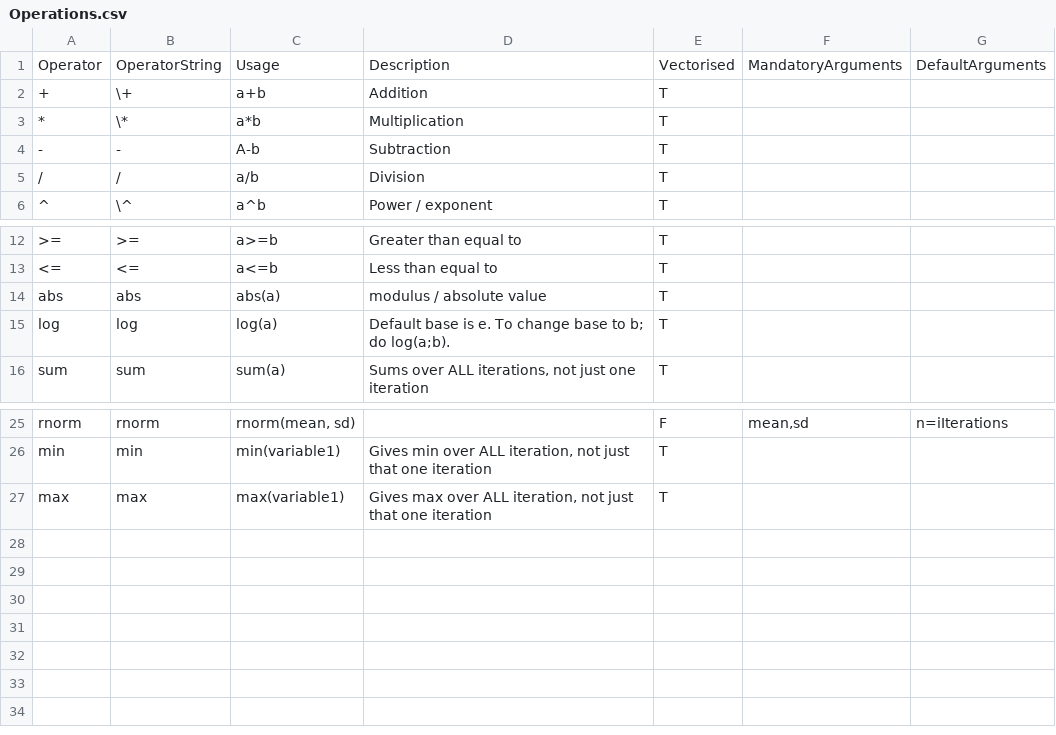
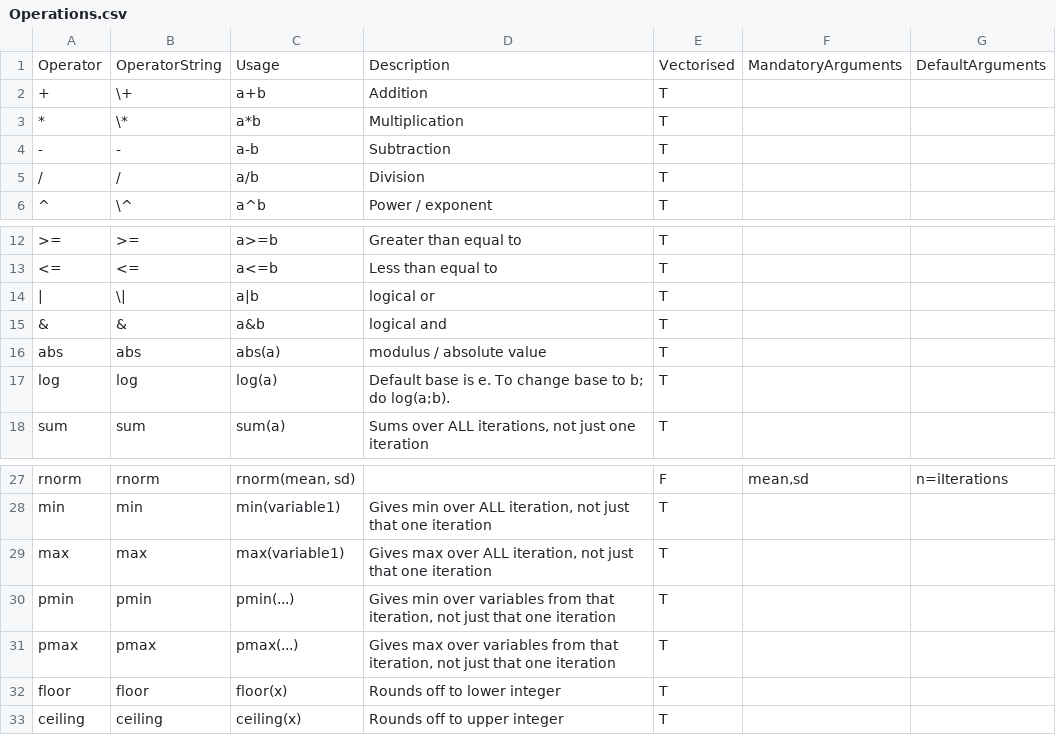
Before and after one commit to thecomeonman/Montek, a CSV file: Metadata/Operations.csv, drawn as a sheet; only a part is shown, gaps mark what is left out; the diff names each change by its address in the sheet, - before the commit and + after, or states it on an @@ line.

```diff
--- a/Metadata/Operations.csv
+++ b/Metadata/Operations.csv
-C4: A-b
+C4: a-b
+row 14: | | \| | a|b | logical or | T
+row 15: & | & | a&b | logical and | T
+row 30: pmin | pmin | pmin(...) | Gives min over variables from that iteration, not just that one iteration | T
+row 31: pmax | pmax | pmax(...) | Gives max over variables from that iteration, not just that one iteration | T
+row 32: floor | floor | floor(x) | Rounds off to lower integer | T
+row 33: ceiling | ceiling | ceiling(x) | Rounds off to upper integer | T
```
Also changed, not shown: 2 other files.
